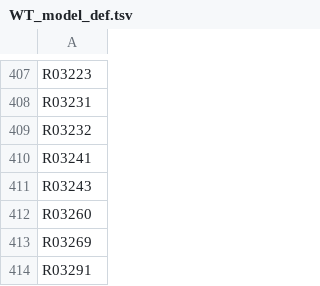
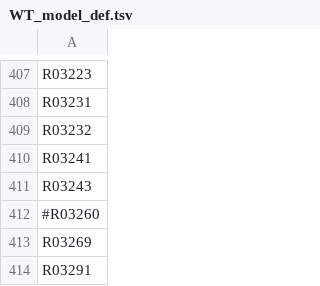
Before and after one commit to zhanglab/GEM-iCbes, a TSV file: WT_model_def.tsv, drawn as a sheet; only a part is shown, gaps mark what is left out; the diff covers the shown part only.

```diff
--- a/WT_model_def.tsv
+++ b/WT_model_def.tsv
@@ -411,3 +411,3 @@ R03241
 R03243
-R03260
+#R03260
 R03269
```
Also changed, not shown: 7 edited cells elsewhere in this file.
